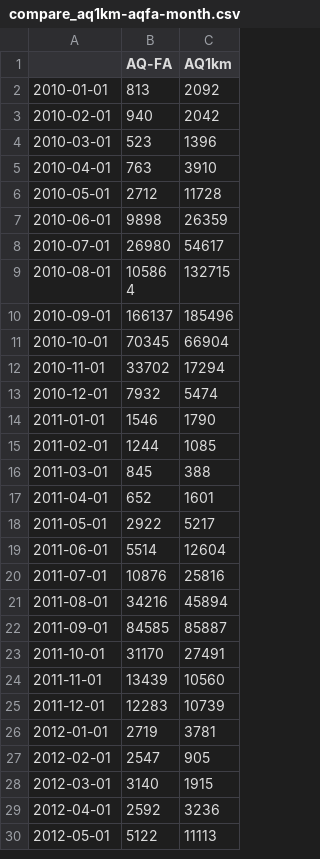
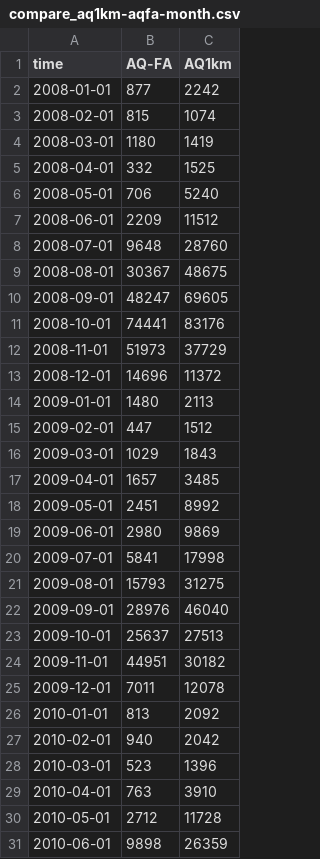
Before and after one commit to josebraz/INPE-Queimadas, a CSV file: results/compare_aq1km-aqfa-month.csv, drawn as a sheet; only a part is shown; the shorter side is filled out with more unchanged rows.

Commit message:
Resultados por ano comparado com o AQ1km por orbita-ponto

```diff
--- a/results/compare_aq1km-aqfa-month.csv
+++ b/results/compare_aq1km-aqfa-month.csv
@@ -1,2 +1,26 @@
-,AQ-FA,AQ1km
+time,AQ-FA,AQ1km
+2008-01-01,877,2242
+2008-02-01,815,1074
+2008-03-01,1180,1419
+2008-04-01,332,1525
+2008-05-01,706,5240
+2008-06-01,2209,11512
+2008-07-01,9648,28760
+2008-08-01,30367,48675
+2008-09-01,48247,69605
+2008-10-01,74441,83176
+2008-11-01,51973,37729
+2008-12-01,14696,11372
+2009-01-01,1480,2113
+2009-02-01,447,1512
+2009-03-01,1029,1843
+2009-04-01,1657,3485
+2009-05-01,2451,8992
+2009-06-01,2980,9869
+2009-07-01,5841,17998
+2009-08-01,15793,31275
+2009-09-01,28976,46040
+2009-10-01,25637,27513
+2009-11-01,44951,30182
+2009-12-01,7011,12078
 2010-01-01,813,2092
```
Also changed, not shown: 13 other files.
